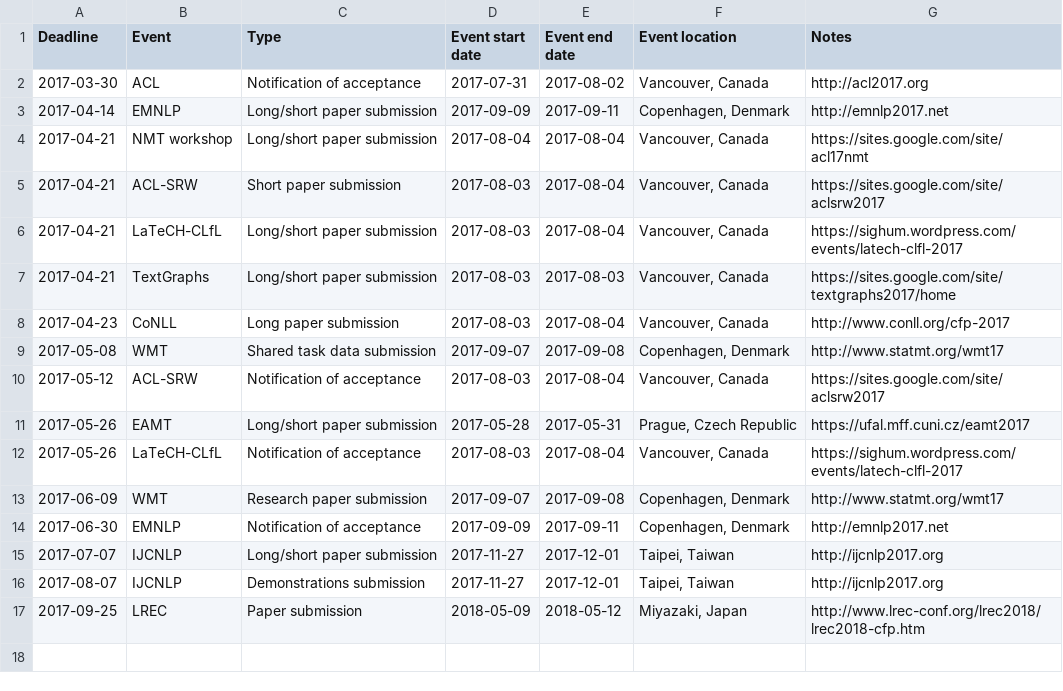
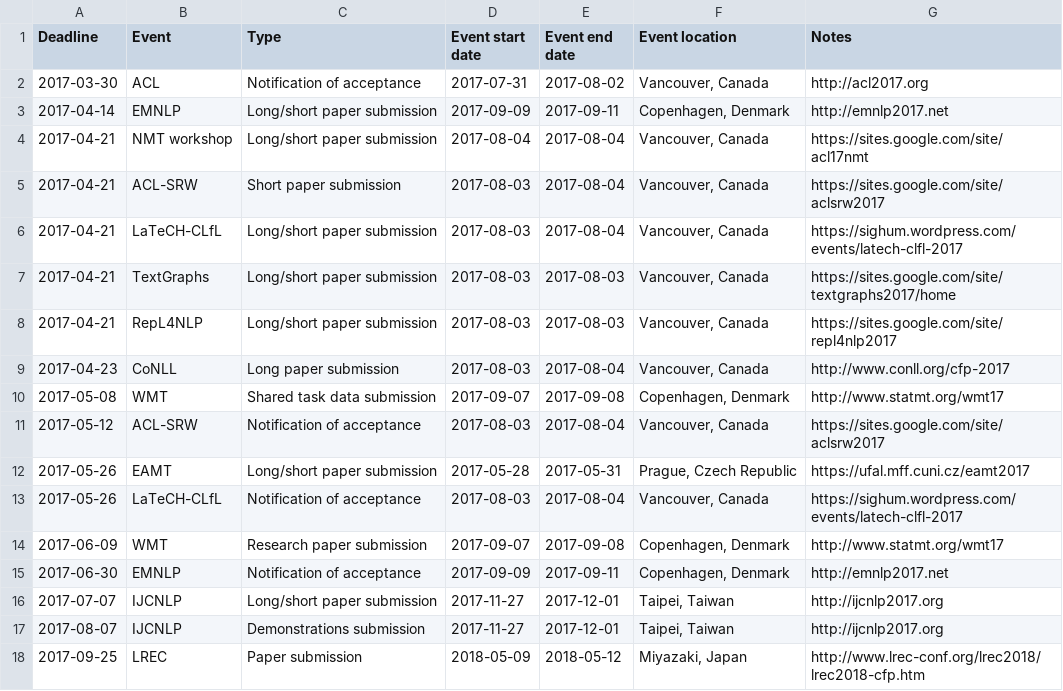
Before and after one commit to dowobeha/deadlines, a TSV file: deadlines.tsv, drawn as a sheet.

Commit message:
Added RepL4NLP

```diff
--- a/deadlines.tsv
+++ b/deadlines.tsv
@@ -7,2 +7,3 @@ Deadline	Event	Type	Event start date	Event end date	Event location	Notes
 2017-04-21	TextGraphs	Long/short paper submission	2017-08-03	2017-08-03	Vancouver, Canada	https://sites.google.com/site/textgraphs2017/home
+2017-04-21	RepL4NLP	Long/short paper submission	2017-08-03	2017-08-03	Vancouver, Canada	https://sites.google.com/site/repl4nlp2017
 2017-04-23	CoNLL	Long paper submission	2017-08-03	2017-08-04	Vancouver, Canada	http://www.conll.org/cfp-2017
```
